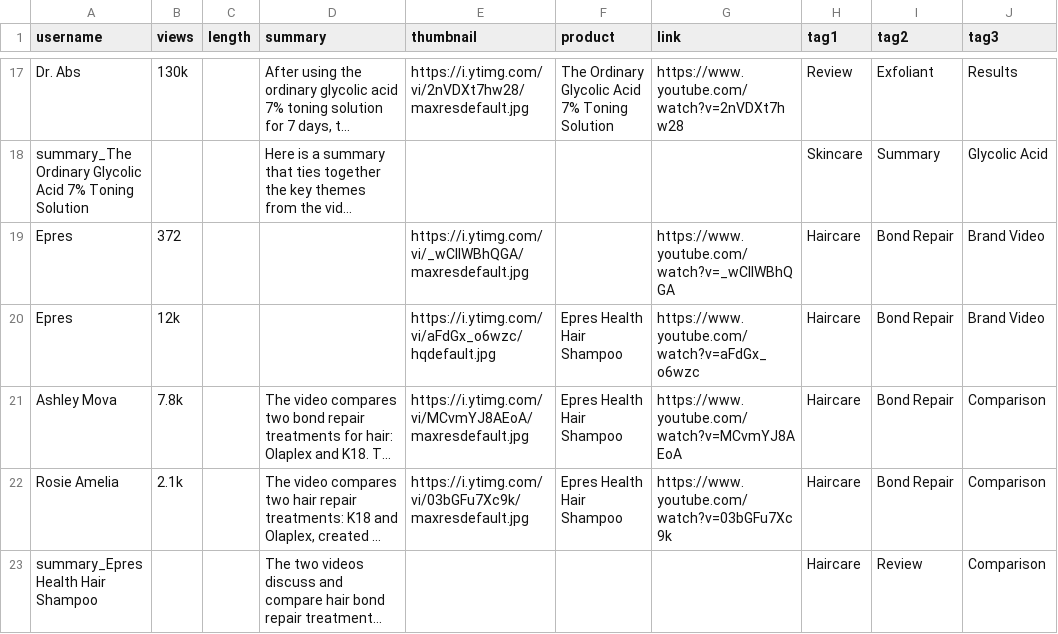
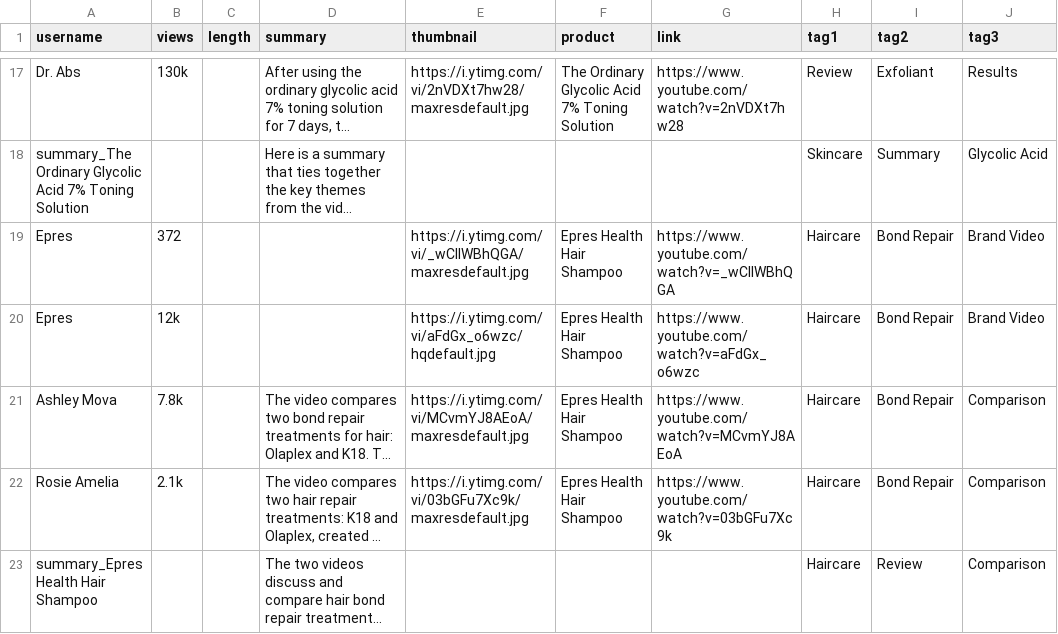
Before and after one commit to Turtdle/turtdle.github.io, a CSV file: my-app/public/video.csv, drawn as a sheet; only a part is shown, gaps mark what is left out; long unchanged cells end in …; the diff covers the shown part only; the diff names each change by its address in the sheet, - before the commit and + after, or states it on an @@ line.

```diff
--- a/my-app/public/video.csv
+++ b/my-app/public/video.csv
-F19 (product): (empty)
+F19 (product): Epres Health Hair Shampoo
```
Also changed, not shown: 3 added rows and 1 edited cell elsewhere in this file, 1 other file.
